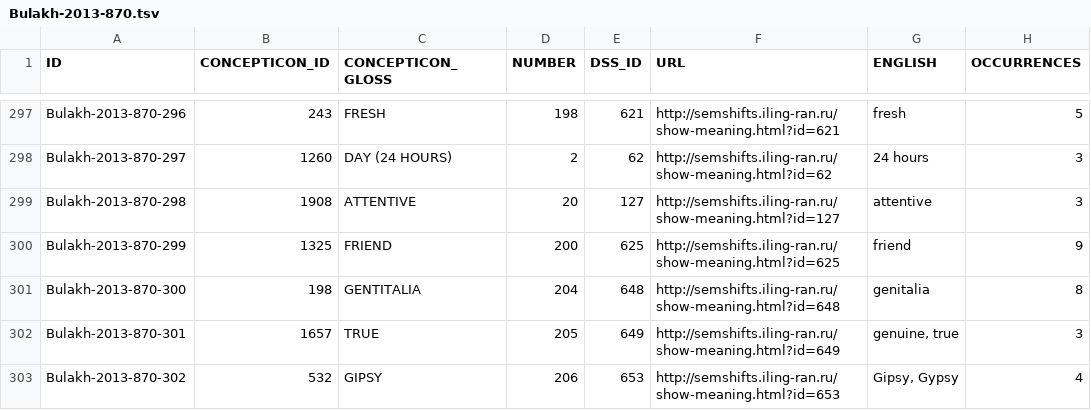
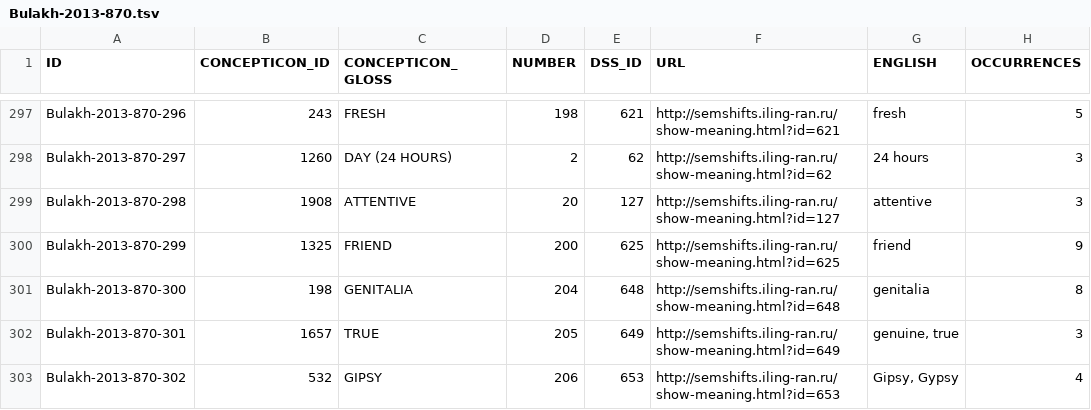
Before and after one commit to concepticon/concepticon-data, a TSV file: concepticondata/conceptlists/Bulakh-2013-870.tsv, drawn as a sheet; only a part is shown, gaps mark what is left out.

```diff
--- a/concepticondata/conceptlists/Bulakh-2013-870.tsv
+++ b/concepticondata/conceptlists/Bulakh-2013-870.tsv
@@ -300,3 +300,3 @@ Bulakh-2013-870-298	1908	ATTENTIVE	20	127	http://semshifts.iling-ran.ru/show-mea
 Bulakh-2013-870-299	1325	FRIEND	200	625	http://semshifts.iling-ran.ru/show-meaning.html?id=625	friend	9
-Bulakh-2013-870-300	198	GENTITALIA	204	648	http://semshifts.iling-ran.ru/show-meaning.html?id=648	genitalia	8
+Bulakh-2013-870-300	198	GENITALIA	204	648	http://semshifts.iling-ran.ru/show-meaning.html?id=648	genitalia	8
 Bulakh-2013-870-301	1657	TRUE	205	649	http://semshifts.iling-ran.ru/show-meaning.html?id=649	genuine, true	3
```
Also changed, not shown: concepticondata/conceptlists/Dellert-2017-1016.tsv.
